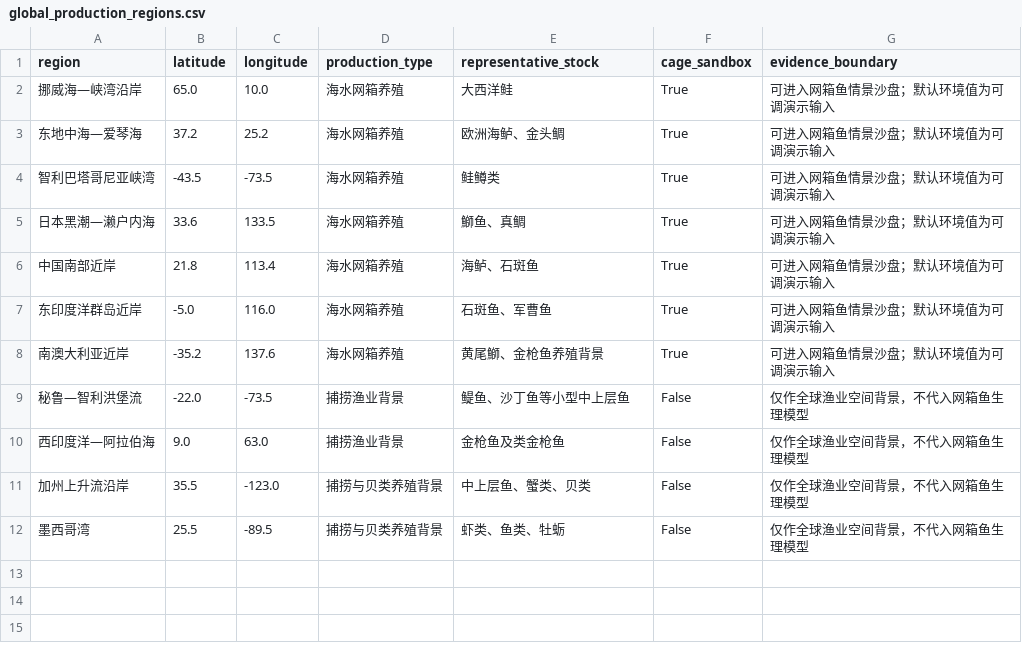
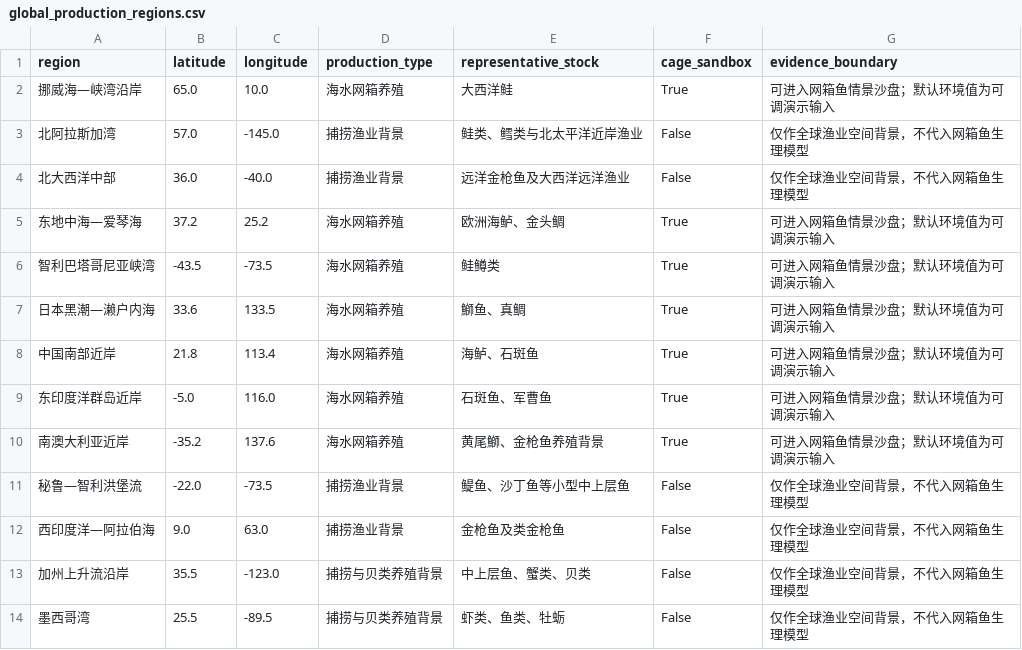
Before and after one commit to Haoliu9427/GlobalHAB-Agent-demo, a CSV file: global_production_regions.csv, drawn as a sheet.

```diff
--- a/global_production_regions.csv
+++ b/global_production_regions.csv
@@ -2,2 +2,4 @@ region,latitude,longitude,production_type,representative_stock,cage_sandbox,evid
 挪威海—峡湾沿岸,65.0,10.0,海水网箱养殖,大西洋鲑,True,可进入网箱鱼情景沙盘；默认环境值为可调演示输入
+北阿拉斯加湾,57.0,-145.0,捕捞渔业背景,鲑类、鳕类与北太平洋近岸渔业,False,仅作全球渔业空间背景，不代入网箱鱼生理模型
+北大西洋中部,36.0,-40.0,捕捞渔业背景,远洋金枪鱼及大西洋远洋渔业,False,仅作全球渔业空间背景，不代入网箱鱼生理模型
 东地中海—爱琴海,37.2,25.2,海水网箱养殖,欧洲海鲈、金头鲷,True,可进入网箱鱼情景沙盘；默认环境值为可调演示输入
```
Also changed, not shown: 11 other files.
